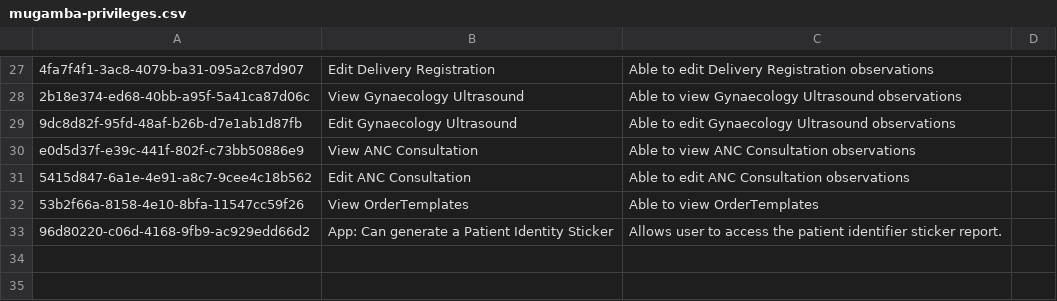
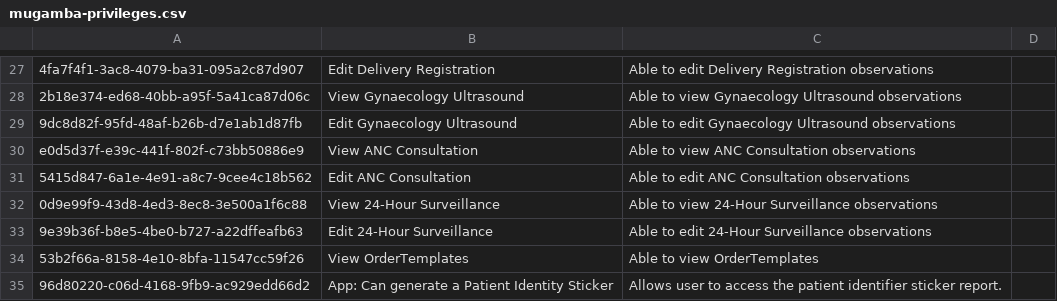
Before and after one commit to MadiroGlobalHealth/UVL-EMR, a CSV file: sites/mugamba/configs/openmrs/initializer_config/privileges/mugamba-privileges.csv, drawn as a sheet; only a part is shown, gaps mark what is left out; the diff names each change by its address in the sheet, - before the commit and + after, or states it on an @@ line.

Commit message:
polymorph: sites/mugamba/configs/openmrs/initializer_config/privileges/mugamba-privileges.csv

```diff
--- a/sites/mugamba/configs/openmrs/initializer_config/privileges/mugamba-privileges.csv
+++ b/sites/mugamba/configs/openmrs/initializer_config/privileges/mugamba-privileges.csv
+row 32: 0d9e99f9-43d8-4ed3-8ec8-3e500a1f6c88 | View 24-Hour Surveillance | Able to view 24-Hour Surveillance observations
+row 33: 9e39b36f-b8e5-4be0-b727-a22dffeafb63 | Edit 24-Hour Surveillance | Able to edit 24-Hour Surveillance observations
```
